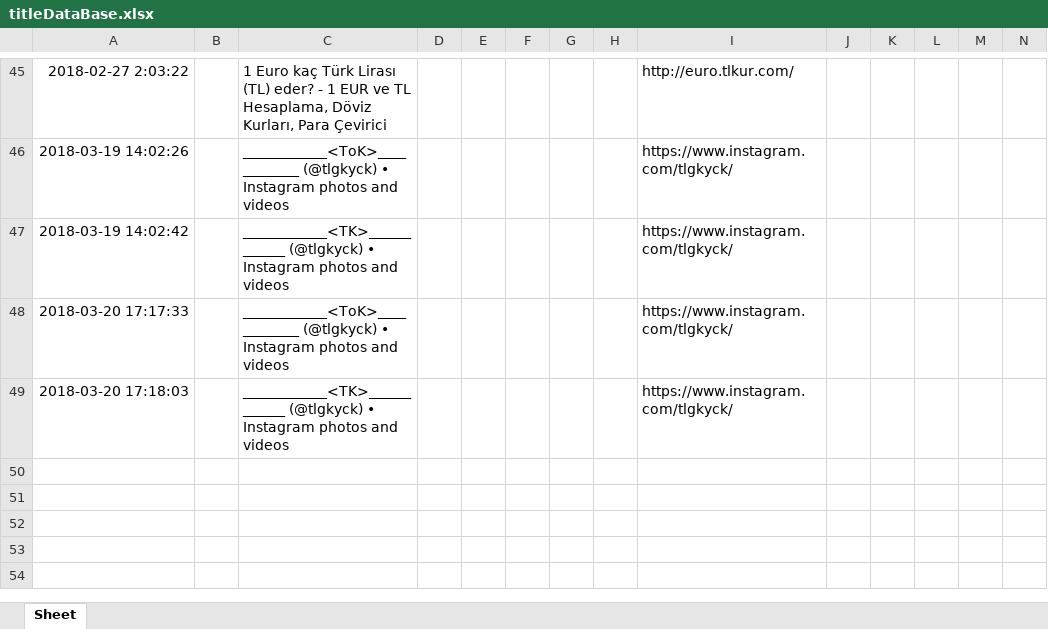
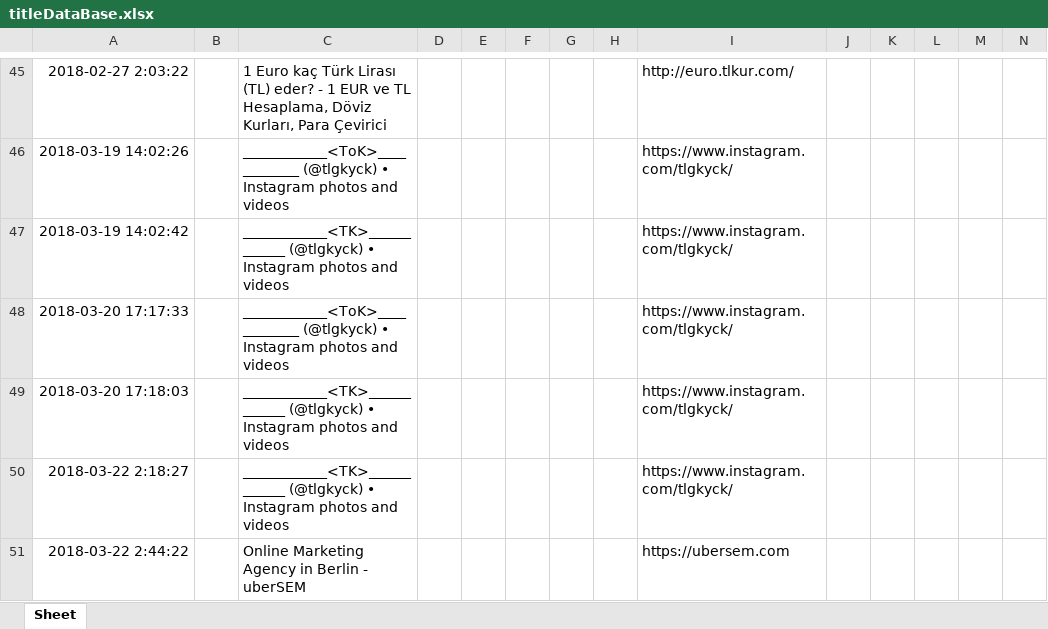
Before and after one commit to kuyucuk/instaprofilchangesaver, an Excel workbook: titleDataBase.xlsx, sheet Sheet, drawn as a sheet; only a part is shown, gaps mark what is left out; values as stored, in another font and other column widths than the file's, no borders; rows hold the shown columns only; the diff names each change by its address in the sheet, - before the commit and + after, or states it on an @@ line.

```diff
--- a/titleDataBase.xlsx (sheet Sheet)
+++ b/titleDataBase.xlsx (sheet Sheet)
+row 50: 2018-03-22 2:18:27 |  | ____________<TK>____________ (@tlgkyck) • Instagram photos and videos |  |  |  |  |  | https://www.instagram.com/tlgkyck/
+row 51: 2018-03-22 2:44:22 |  | Online Marketing Agency in Berlin - uberSEM |  |  |  |  |  | https://ubersem.com
```
Also changed, not shown: h1DataBase.xlsx, h2DataBase.xlsx, 3 other files.
